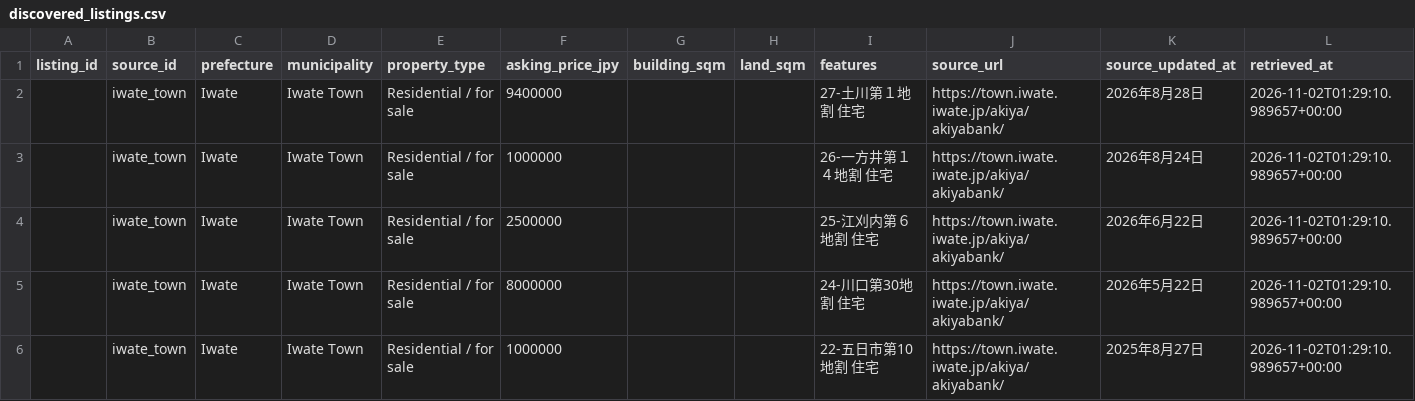
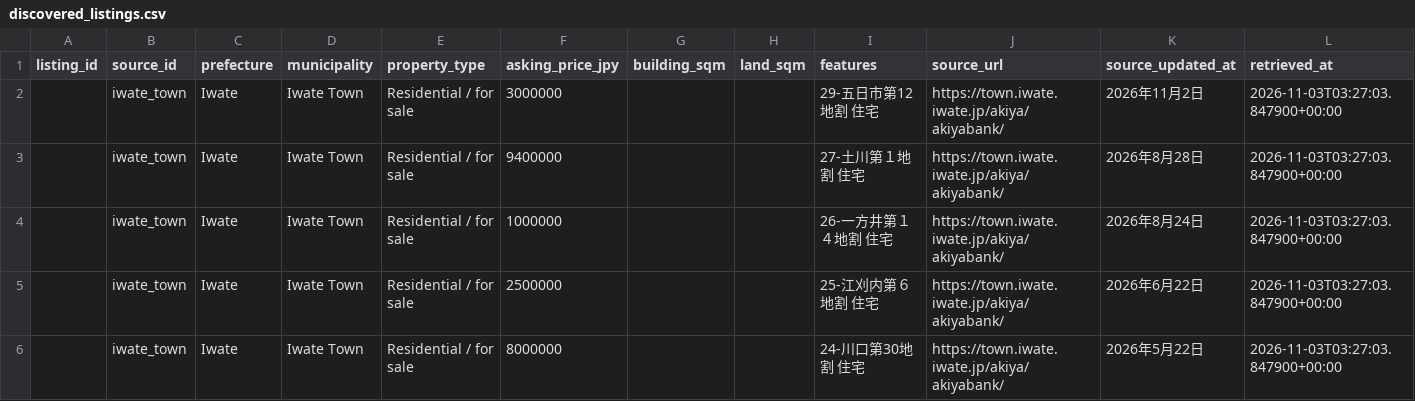
Before and after one commit to reokobayashi0620/tohoku-lodging-sales-ai, a CSV file: akiya_content_engine/data/discovered_listings.csv, drawn as a sheet.

```diff
--- a/akiya_content_engine/data/discovered_listings.csv
+++ b/akiya_content_engine/data/discovered_listings.csv
@@ -1,6 +1,6 @@
 listing_id,source_id,prefecture,municipality,property_type,asking_price_jpy,building_sqm,land_sqm,features,source_url,source_updated_at,retrieved_at
-,iwate_town,Iwate,Iwate Town,Residential / for sale,9400000,,,27-土川第１地割 住宅,https://town.iwate.iwate.jp/akiya/akiyabank/,2026年8月28日,2026-11-02T01:29:10.989657+00:00
-,iwate_town,Iwate,Iwate Town,Residential / for sale,1000000,,,26-一方井第１４地割 住宅,https://town.iwate.iwate.jp/akiya/akiyabank/,2026年8月24日,2026-11-02T01:29:10.989657+00:00
-,iwate_town,Iwate,Iwate Town,Residential / for sale,2500000,,,25-江刈内第６地割 住宅,https://town.iwate.iwate.jp/akiya/akiyabank/,2026年6月22日,2026-11-02T01:29:10.989657+00:00
-,iwate_town,Iwate,Iwate Town,Residential / for sale,8000000,,,24-川口第30地割 住宅,https://town.iwate.iwate.jp/akiya/akiyabank/,2026年5月22日,2026-11-02T01:29:10.989657+00:00
-,iwate_town,Iwate,Iwate Town,Residential / for sale,1000000,,,22-五日市第10地割 住宅,https://town.iwate.iwate.jp/akiya/akiyabank/,2025年8月27日,2026-11-02T01:29:10.989657+00:00
+,iwate_town,Iwate,Iwate Town,Residential / for sale,3000000,,,29-五日市第12地割 住宅,https://town.iwate.iwate.jp/akiya/akiyabank/,2026年11月2日,2026-11-03T03:27:03.847900+00:00
+,iwate_town,Iwate,Iwate Town,Residential / for sale,9400000,,,27-土川第１地割 住宅,https://town.iwate.iwate.jp/akiya/akiyabank/,2026年8月28日,2026-11-03T03:27:03.847900+00:00
+,iwate_town,Iwate,Iwate Town,Residential / for sale,1000000,,,26-一方井第１４地割 住宅,https://town.iwate.iwate.jp/akiya/akiyabank/,2026年8月24日,2026-11-03T03:27:03.847900+00:00
+,iwate_town,Iwate,Iwate Town,Residential / for sale,2500000,,,25-江刈内第６地割 住宅,https://town.iwate.iwate.jp/akiya/akiyabank/,2026年6月22日,2026-11-03T03:27:03.847900+00:00
+,iwate_town,Iwate,Iwate Town,Residential / for sale,8000000,,,24-川口第30地割 住宅,https://town.iwate.iwate.jp/akiya/akiyabank/,2026年5月22日,2026-11-03T03:27:03.847900+00:00
```
Also changed, not shown: akiya_content_engine/data/akiya_content_candidates.csv.
